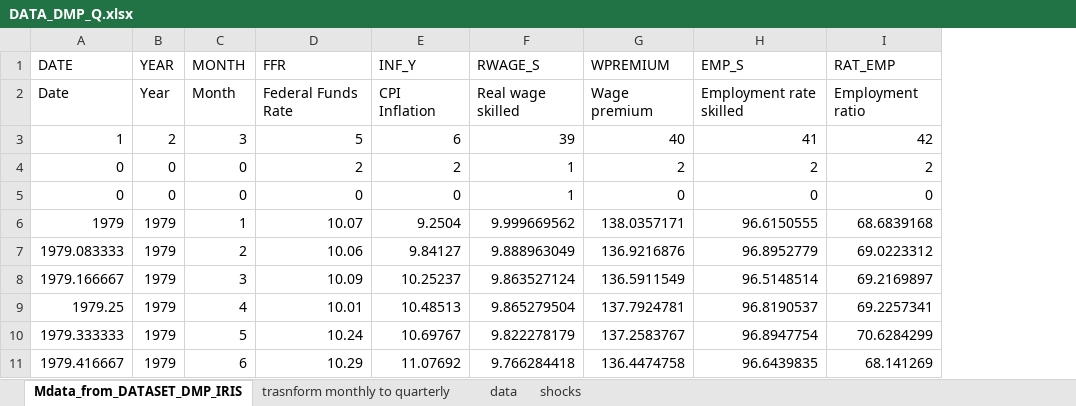
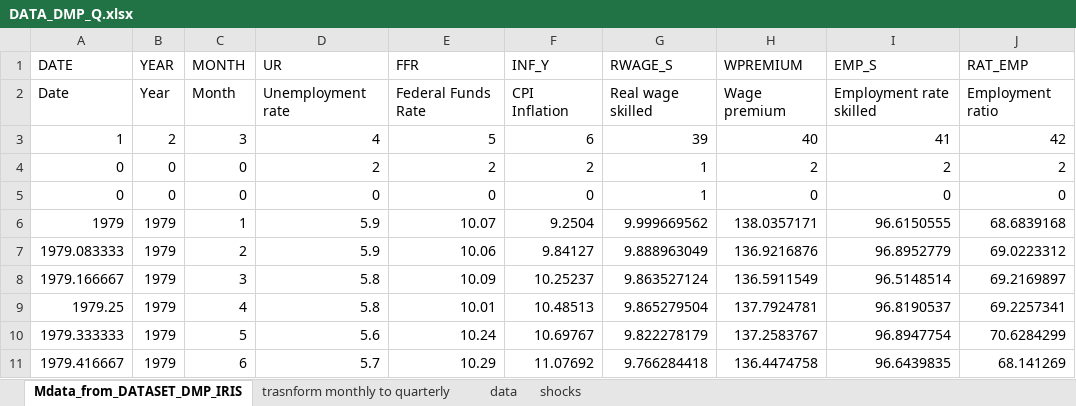
Before and after one commit to gergomotyovszki/DMP-monpol-and-CSC---empirical-replication, an Excel workbook: SVAR online appendix/DATA_DMP_Q.xlsx, sheet Mdata_from_DATASET_DMP_IRIS, drawn as a sheet; only a part is shown; values as stored, in another font and other column widths than the file's, no borders; the diff names each change by its address in the sheet, - before the commit and + after, or states it on an @@ line.

```diff
--- a/SVAR online appendix/DATA_DMP_Q.xlsx (sheet Mdata_from_DATASET_DMP_IRIS)
+++ b/SVAR online appendix/DATA_DMP_Q.xlsx (sheet Mdata_from_DATASET_DMP_IRIS)
+column D (UR), rows 2-11: Unemployment rate | 4 | 2 | 0 | 5.9 | 5.9 | 5.8 | 5.8 | 5.6 | 5.7
```
Also changed, not shown: sheet data, sheet trasnform monthly to quarterly, formulas that keep their value, 12 other files.
